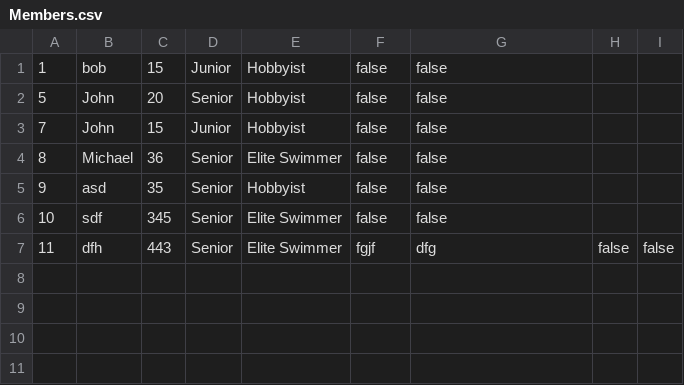
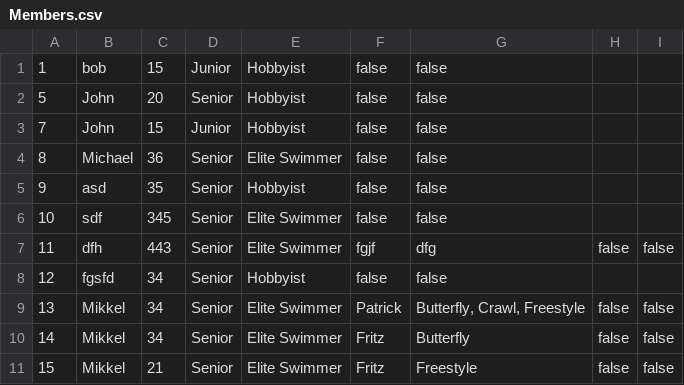
Before and after one commit to simonj1704/Delfinen, a CSV file: Members.csv, drawn as a sheet.

Commit message:
President update & print method for view members

```diff
--- a/Members.csv
+++ b/Members.csv
@@ -7 +7,5 @@
 11;dfh;443;Senior;Elite Swimmer;fgjf;dfg;false;false
+12;fgsfd;34;Senior;Hobbyist;false;false
+13;Mikkel;34;Senior;Elite Swimmer;Patrick;Butterfly, Crawl, Freestyle;false;false
+14;Mikkel;34;Senior;Elite Swimmer;Fritz;Butterfly;false;false
+15;Mikkel;21;Senior;Elite Swimmer;Fritz;Freestyle;false;false
```
Also changed, not shown: 5 other files.
